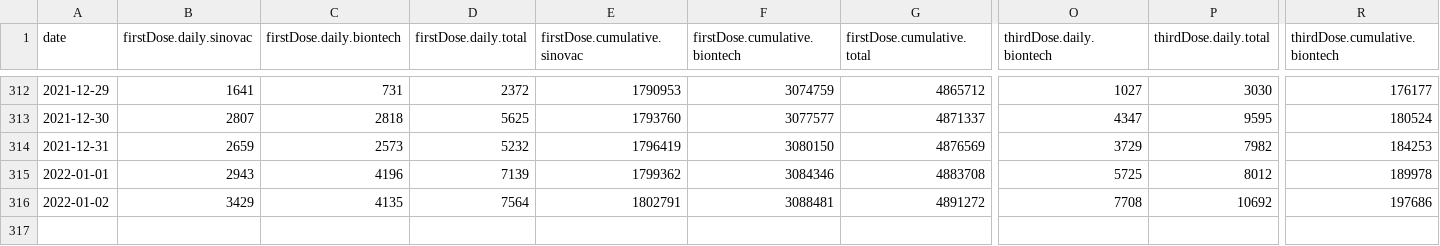
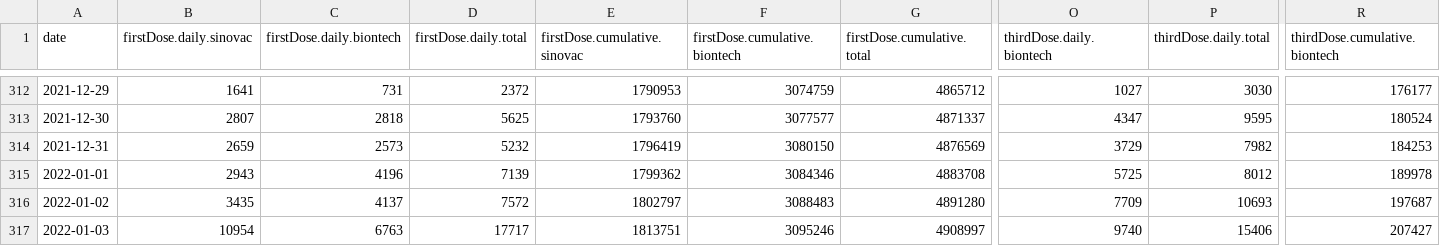
Before and after one commit to DLamdata/covidvaccine_hk, a CSV file: bar_vaccination_date.csv, drawn as a sheet; only a part is shown, gaps mark what is left out; rows hold the shown columns only; the diff covers the shown part only; the diff names each change by its address in the sheet, - before the commit and + after, or states it on an @@ line.

Commit message:
Flat: latest data (2022-01-03T13:04:39.115Z) {   "date": "2022-01-03T13:04:39.115Z",   "files": [     {       "name": "bar_age.csv",       "deltaBytes": 1,       "source": "https://static.data.gov.hk/covid-vaccine/bar_age.csv"     },     {       "name": "pie_venue.csv",       "deltaBytes": 0,       "source": "https://static.data.gov.hk/covid-vaccine/pie_venue.csv"     },     {       "name": "bar_vaccination_date.csv",       "deltaBytes": 234,       "source": "https://static.data.gov.hk/covid-vaccine/bar_vaccination_date.csv"     }   ] }

```diff
--- a/bar_vaccination_date.csv
+++ b/bar_vaccination_date.csv
-B316 (firstDose.daily.sinovac): 3429
+B316 (firstDose.daily.sinovac): 3435
-C316 (firstDose.daily.biontech): 4135
+C316 (firstDose.daily.biontech): 4137
-D316 (firstDose.daily.total): 7564
+D316 (firstDose.daily.total): 7572
-E316 (firstDose.cumulative.sinovac): 1802791
+E316 (firstDose.cumulative.sinovac): 1802797
-F316 (firstDose.cumulative.biontech): 3088481
+F316 (firstDose.cumulative.biontech): 3088483
-G316 (firstDose.cumulative.total): 4891272
+G316 (firstDose.cumulative.total): 4891280
-O316 (thirdDose.daily.biontech): 7708
+O316 (thirdDose.daily.biontech): 7709
-P316 (thirdDose.daily.total): 10692
+P316 (thirdDose.daily.total): 10693
-R316 (thirdDose.cumulative.biontech): 197686
+R316 (thirdDose.cumulative.biontech): 197687
+row 317: 2022-01-03 | 10954 | 6763 | 17717 | 1813751 | 3095246 | 4908997 | 9740 | 15406 | 207427
```
Also changed, not shown: 12 edited cells elsewhere in this file, bar_age.csv, 1 other file.
